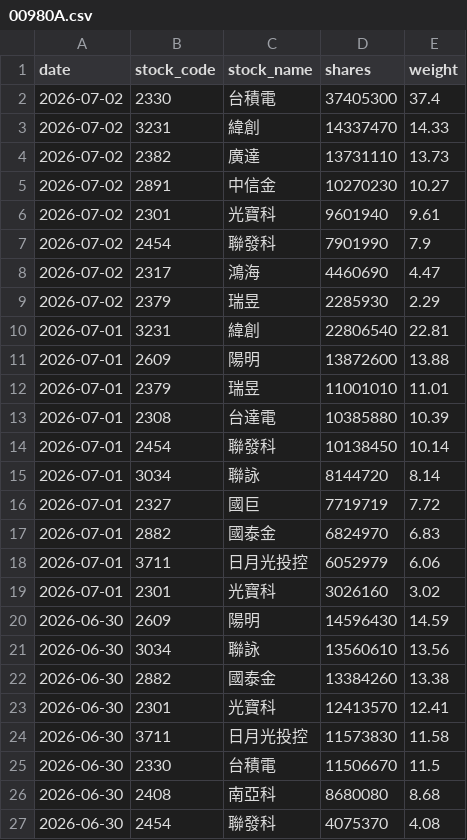
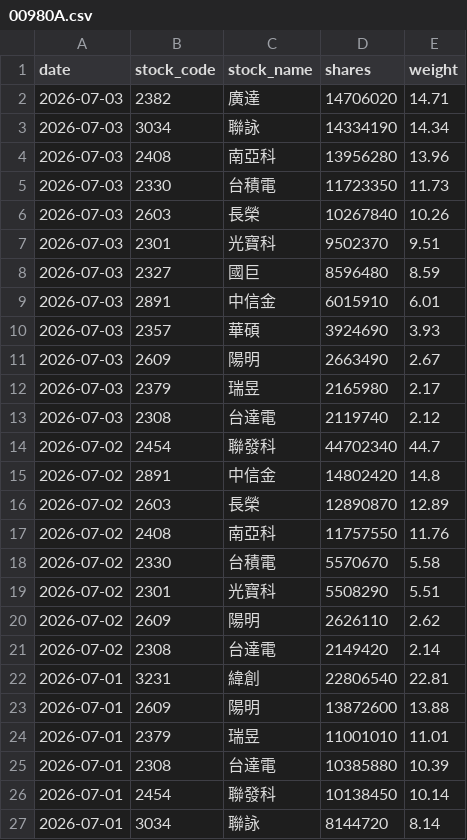
Before and after one commit to yrjjan-allen/active-etf-dashboard, a CSV file: data/00980A.csv, drawn as a sheet; only a part is shown; the shorter side is filled out with more unchanged rows.

```diff
--- a/data/00980A.csv
+++ b/data/00980A.csv
@@ -1,10 +1,22 @@
 date,stock_code,stock_name,shares,weight
-2026-07-02,2330,台積電,37405300,37.4
-2026-07-02,3231,緯創,14337470,14.33
-2026-07-02,2382,廣達,13731110,13.73
-2026-07-02,2891,中信金,10270230,10.27
-2026-07-02,2301,光寶科,9601940,9.61
-2026-07-02,2454,聯發科,7901990,7.9
-2026-07-02,2317,鴻海,4460690,4.47
-2026-07-02,2379,瑞昱,2285930,2.29
+2026-07-03,2382,廣達,14706020,14.71
+2026-07-03,3034,聯詠,14334190,14.34
+2026-07-03,2408,南亞科,13956280,13.96
+2026-07-03,2330,台積電,11723350,11.73
+2026-07-03,2603,長榮,10267840,10.26
+2026-07-03,2301,光寶科,9502370,9.51
+2026-07-03,2327,國巨,8596480,8.59
+2026-07-03,2891,中信金,6015910,6.01
+2026-07-03,2357,華碩,3924690,3.93
+2026-07-03,2609,陽明,2663490,2.67
+2026-07-03,2379,瑞昱,2165980,2.17
+2026-07-03,2308,台達電,2119740,2.12
+2026-07-02,2454,聯發科,44702340,44.7
+2026-07-02,2891,中信金,14802420,14.8
+2026-07-02,2603,長榮,12890870,12.89
+2026-07-02,2408,南亞科,11757550,11.76
+2026-07-02,2330,台積電,5570670,5.58
+2026-07-02,2301,光寶科,5508290,5.51
+2026-07-02,2609,陽明,2626110,2.62
+2026-07-02,2308,台達電,2149420,2.14
 2026-07-01,3231,緯創,22806540,22.81
```
Also changed, not shown: data/00948B.csv, data/00981A.csv, 5 other files.
